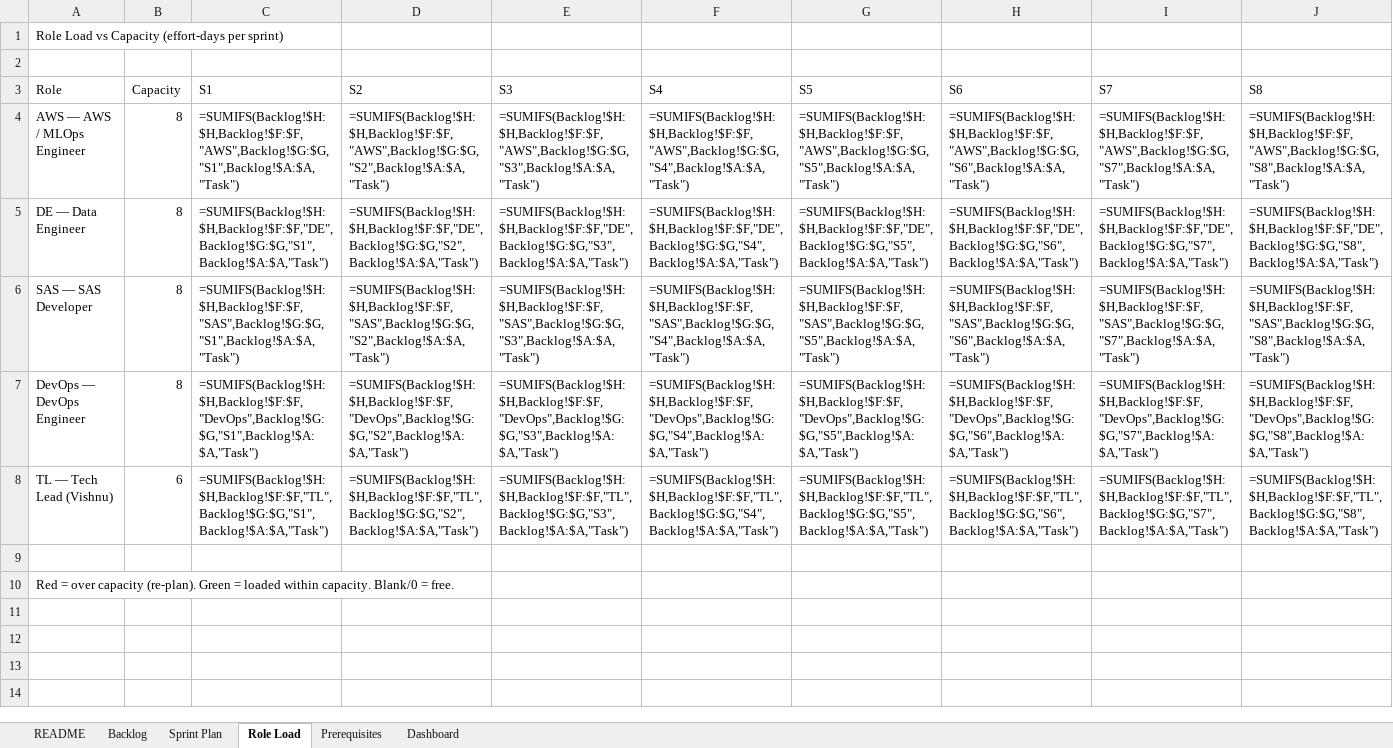
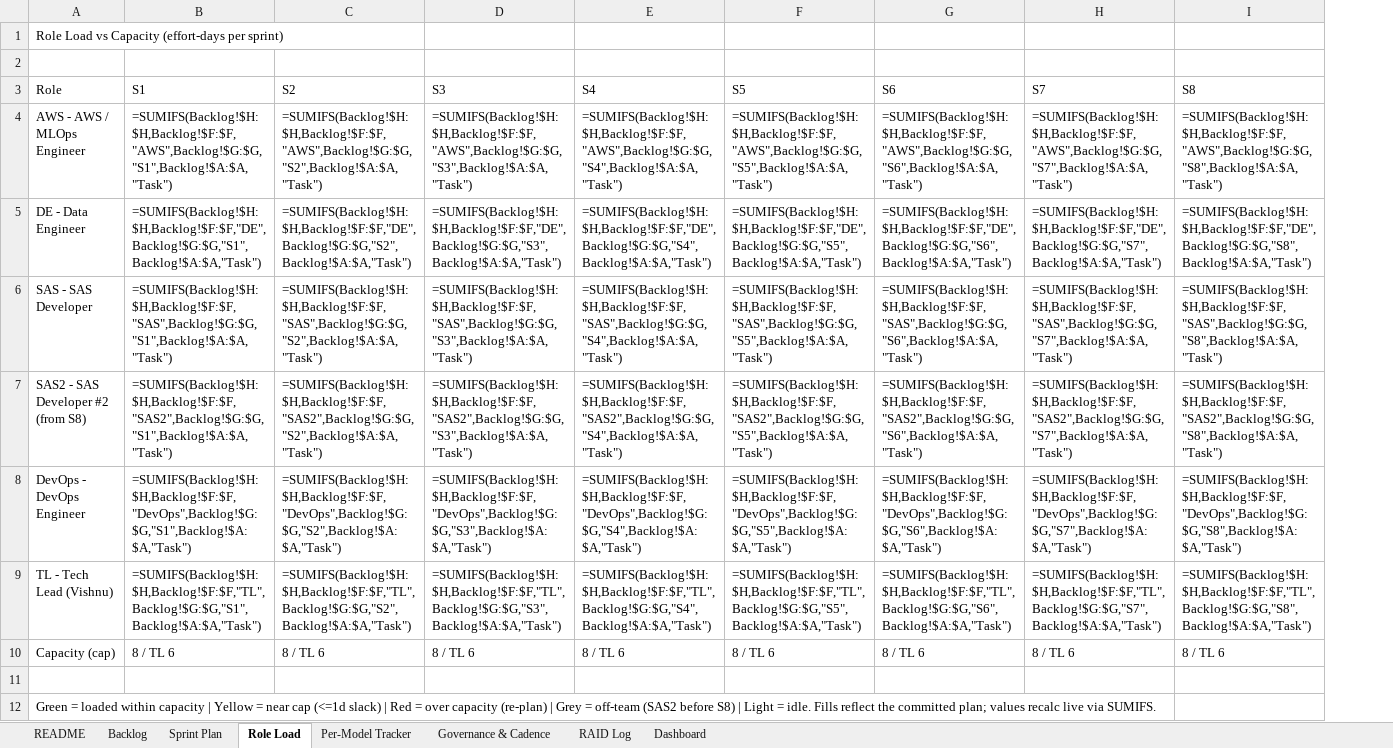
Before and after one commit to MrVish/absa-exl-platform, an Excel workbook: docs/absa-exl-agile-plan.xlsx, sheet Role Load, drawn as a sheet; only a part is shown; values as stored, in another font and other column widths than the file's, no cell formats; formulas without a stored value are shown as written; conditional formats not drawn; removed rows and columns are numbered as before the commit, all else as after; rows hold the shown columns only; the diff names each change by its address in the sheet, - before the commit and + after, or states it on an @@ line.

```diff
--- a/docs/absa-exl-agile-plan.xlsx (sheet Role Load)
+++ b/docs/absa-exl-agile-plan.xlsx (sheet Role Load)
-sheet tab: Prerequisites
+sheet tab: Per-Model Tracker
+sheet tab: Governance & Cadence
+sheet tab: RAID Log
-column B (Capacity), rows 4-8: 8 | 8 | 8 | 8 | 6
-A4 (Role): AWS — AWS / MLOps Engineer
+A4 (Role): AWS - AWS / MLOps Engineer
-A5 (Role): DE — Data Engineer
+A5 (Role): DE - Data Engineer
-A6 (Role): SAS — SAS Developer
+A6 (Role): SAS - SAS Developer
+row 7: SAS2 - SAS Developer #2 (from S8) | =SUMIFS(Backlog!$H:$H,Backlog!$F:$F,"SAS2",Backlog!$G:$G,"S1",Backlog!$A:$A,"Task") | =SUMIFS(Backlog!$H:$H,Backlog!$F:$F,"SAS2",Backlog!$G:$G,"S2",Backlog!$A:$A,"Task") | =SUMIFS(Backlog!$H:$H,Backlog!$F:$F,"SAS2",Backlog!$G:$G,"S3",Backlog!$A:$A,"Task") | =SUMIFS(Backlog!$H:$H,Backlog!$F:$F,"SAS2",Backlog!$G:$G,"S4",Backlog!$A:$A,"Task") | =SUMIFS(Backlog!$H:$H,Backlog!$F:$F,"SAS2",Backlog!$G:$G,"S5",Backlog!$A:$A,"Task") | =SUMIFS(Backlog!$H:$H,Backlog!$F:$F,"SAS2",Backlog!$G:$G,"S6",Backlog!$A:$A,"Task") | =SUMIFS(Backlog!$H:$H,Backlog!$F:$F,"SAS2",Backlog!$G:$G,"S7",Backlog!$A:$A,"Task") | =SUMIFS(Backlog!$H:$H,Backlog!$F:$F,"SAS2",Backlog!$G:$G,"S8",Backlog!$A:$A,"Task")
-A8 (Role): DevOps — DevOps Engineer
+A8 (Role): DevOps - DevOps Engineer
-A9 (Role): TL — Tech Lead (Vishnu)
+A9 (Role): TL - Tech Lead (Vishnu)
+row 10: Capacity (cap) | 8 / TL 6 | 8 / TL 6 | 8 / TL 6 | 8 / TL 6 | 8 / TL 6 | 8 / TL 6 | 8 / TL 6 | 8 / TL 6
-A12 (Role): Red = over capacity (re-plan). Green = loaded within capacity. Blank/0 = free.
+A12 (Role): Green = loaded within capacity | Yellow = near cap (<=1d slack) | Red = over capacity (re-plan) | Grey = off-team (SAS2 before S8) | Light = idle. Fills reflect the committed plan; values recalc live via SUMIFS.
```
Also changed, not shown: sheet Backlog, sheet Per-Model Tracker, sheet Dashboard, sheet README, sheet Sprint Plan, cell formats, 1 other file.
